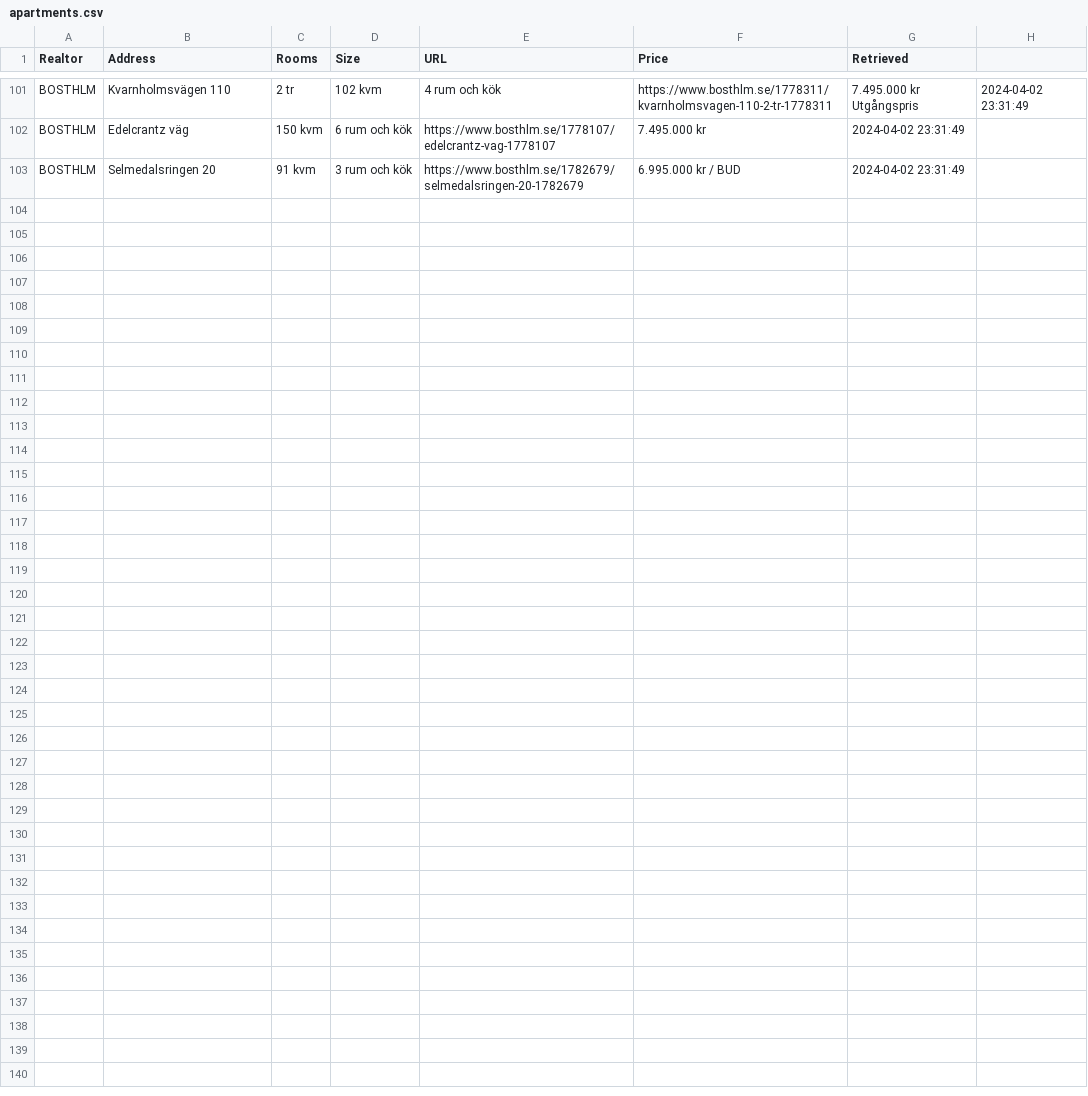
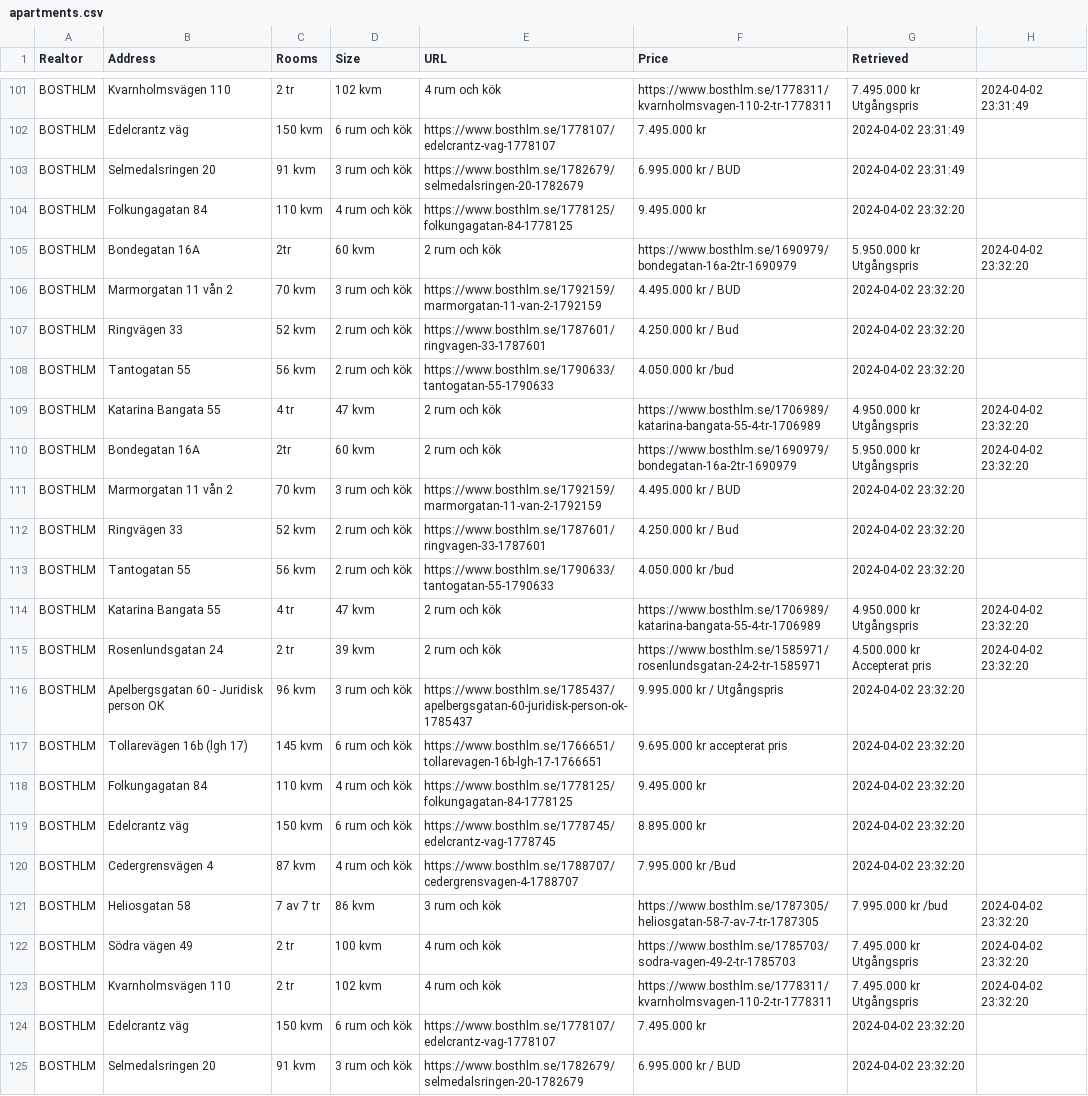
Before and after one commit to viktorvol/app-artments, a CSV file: apartments.csv, drawn as a sheet; only a part is shown, gaps mark what is left out; the diff names each change by its address in the sheet, - before the commit and + after, or states it on an @@ line.

Commit message:
Updated apartments data

```diff
--- a/apartments.csv
+++ b/apartments.csv
+row 104: BOSTHLM | Folkungagatan 84 | 110 kvm | 4 rum och kök | https://www.bosthlm.se/1778125/folkungagatan-84-1778125 | 9.495.000 kr | 2024-04-02 23:32:20
+row 105: BOSTHLM | Bondegatan 16A | 2tr | 60 kvm | 2 rum och kök | https://www.bosthlm.se/1690979/bondegatan-16a-2tr-1690979 | 5.950.000 kr Utgångspris | 2024-04-02 23:32:20
+row 106: BOSTHLM | Marmorgatan 11 vån 2 | 70 kvm | 3 rum och kök | https://www.bosthlm.se/1792159/marmorgatan-11-van-2-1792159 | 4.495.000 kr / BUD | 2024-04-02 23:32:20
+row 107: BOSTHLM | Ringvägen 33 | 52 kvm | 2 rum och kök | https://www.bosthlm.se/1787601/ringvagen-33-1787601 | 4.250.000 kr / Bud | 2024-04-02 23:32:20
+row 108: BOSTHLM | Tantogatan 55 | 56 kvm | 2 rum och kök | https://www.bosthlm.se/1790633/tantogatan-55-1790633 | 4.050.000 kr /bud | 2024-04-02 23:32:20
+row 109: BOSTHLM | Katarina Bangata 55 | 4 tr | 47 kvm | 2 rum och kök | https://www.bosthlm.se/1706989/katarina-bangata-55-4-tr-1706989 | 4.950.000 kr Utgångspris | 2024-04-02 23:32:20
+row 110: BOSTHLM | Bondegatan 16A | 2tr | 60 kvm | 2 rum och kök | https://www.bosthlm.se/1690979/bondegatan-16a-2tr-1690979 | 5.950.000 kr Utgångspris | 2024-04-02 23:32:20
+row 111: BOSTHLM | Marmorgatan 11 vån 2 | 70 kvm | 3 rum och kök | https://www.bosthlm.se/1792159/marmorgatan-11-van-2-1792159 | 4.495.000 kr / BUD | 2024-04-02 23:32:20
+row 112: BOSTHLM | Ringvägen 33 | 52 kvm | 2 rum och kök | https://www.bosthlm.se/1787601/ringvagen-33-1787601 | 4.250.000 kr / Bud | 2024-04-02 23:32:20
+row 113: BOSTHLM | Tantogatan 55 | 56 kvm | 2 rum och kök | https://www.bosthlm.se/1790633/tantogatan-55-1790633 | 4.050.000 kr /bud | 2024-04-02 23:32:20
+row 114: BOSTHLM | Katarina Bangata 55 | 4 tr | 47 kvm | 2 rum och kök | https://www.bosthlm.se/1706989/katarina-bangata-55-4-tr-1706989 | 4.950.000 kr Utgångspris | 2024-04-02 23:32:20
+row 115: BOSTHLM | Rosenlundsgatan 24 | 2 tr | 39 kvm | 2 rum och kök | https://www.bosthlm.se/1585971/rosenlundsgatan-24-2-tr-1585971 | 4.500.000 kr Accepterat pris | 2024-04-02 23:32:20
+row 116: BOSTHLM | Apelbergsgatan 60 - Juridisk person OK | 96 kvm | 3 rum och kök | https://www.bosthlm.se/1785437/apelbergsgatan-60-juridisk-person-ok-1785437 | 9.995.000 kr / Utgångspris | 2024-04-02 23:32:20
+row 117: BOSTHLM | Tollarevägen 16b (lgh 17) | 145 kvm | 6 rum och kök | https://www.bosthlm.se/1766651/tollarevagen-16b-lgh-17-1766651 | 9.695.000 kr accepterat pris | 2024-04-02 23:32:20
+row 118: BOSTHLM | Folkungagatan 84 | 110 kvm | 4 rum och kök | https://www.bosthlm.se/1778125/folkungagatan-84-1778125 | 9.495.000 kr | 2024-04-02 23:32:20
+row 119: BOSTHLM | Edelcrantz väg | 150 kvm | 6 rum och kök | https://www.bosthlm.se/1778745/edelcrantz-vag-1778745 | 8.895.000 kr | 2024-04-02 23:32:20
+row 120: BOSTHLM | Cedergrensvägen 4 | 87 kvm | 4 rum och kök | https://www.bosthlm.se/1788707/cedergrensvagen-4-1788707 | 7.995.000 kr /Bud | 2024-04-02 23:32:20
+row 121: BOSTHLM | Heliosgatan 58 | 7 av 7 tr | 86 kvm | 3 rum och kök | https://www.bosthlm.se/1787305/heliosgatan-58-7-av-7-tr-1787305 | 7.995.000 kr /bud | 2024-04-02 23:32:20
+row 122: BOSTHLM | Södra vägen 49 | 2 tr | 100 kvm | 4 rum och kök | https://www.bosthlm.se/1785703/sodra-vagen-49-2-tr-1785703 | 7.495.000 kr Utgångspris | 2024-04-02 23:32:20
+row 123: BOSTHLM | Kvarnholmsvägen 110 | 2 tr | 102 kvm | 4 rum och kök | https://www.bosthlm.se/1778311/kvarnholmsvagen-110-2-tr-1778311 | 7.495.000 kr Utgångspris | 2024-04-02 23:32:20
+row 124: BOSTHLM | Edelcrantz väg | 150 kvm | 6 rum och kök | https://www.bosthlm.se/1778107/edelcrantz-vag-1778107 | 7.495.000 kr | 2024-04-02 23:32:20
+row 125: BOSTHLM | Selmedalsringen 20 | 91 kvm | 3 rum och kök | https://www.bosthlm.se/1782679/selmedalsringen-20-1782679 | 6.995.000 kr / BUD | 2024-04-02 23:32:20
```
